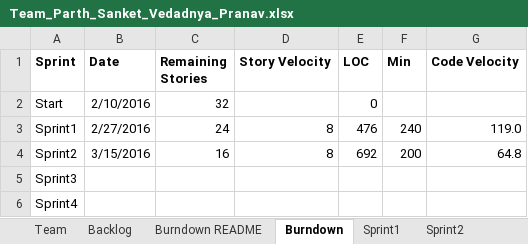
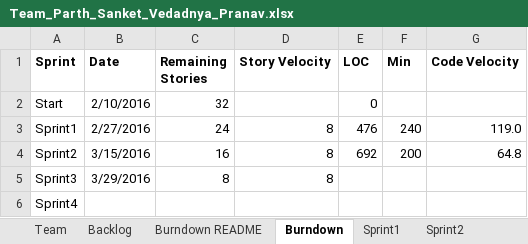
Before and after one commit to parthxparab/CS-555-Agile_Project_Team, an Excel workbook: Sprint 3/Team_Parth_Sanket_Vedadnya_Pranav.xlsx, sheet Burndown, drawn as a sheet; values as stored, in another font and other column widths than the file's, no borders; charts and pictures not drawn; the diff names each change by its address in the sheet, - before the commit and + after, or states it on an @@ line.

```diff
--- a/Sprint 3/Team_Parth_Sanket_Vedadnya_Pranav.xlsx (sheet Burndown)
+++ b/Sprint 3/Team_Parth_Sanket_Vedadnya_Pranav.xlsx (sheet Burndown)
-B5 (Date): (empty)
+B5 (Date): 3/29/2016
-C5 (Remaining Stories): (empty)
+C5 (Remaining Stories): 8
-D5 (Story Velocity): (empty)
+D5 (Story Velocity): 8
```
Also changed, not shown: sheet Sprint3, sheet Backlog, charts or pictures, 1 other file.
